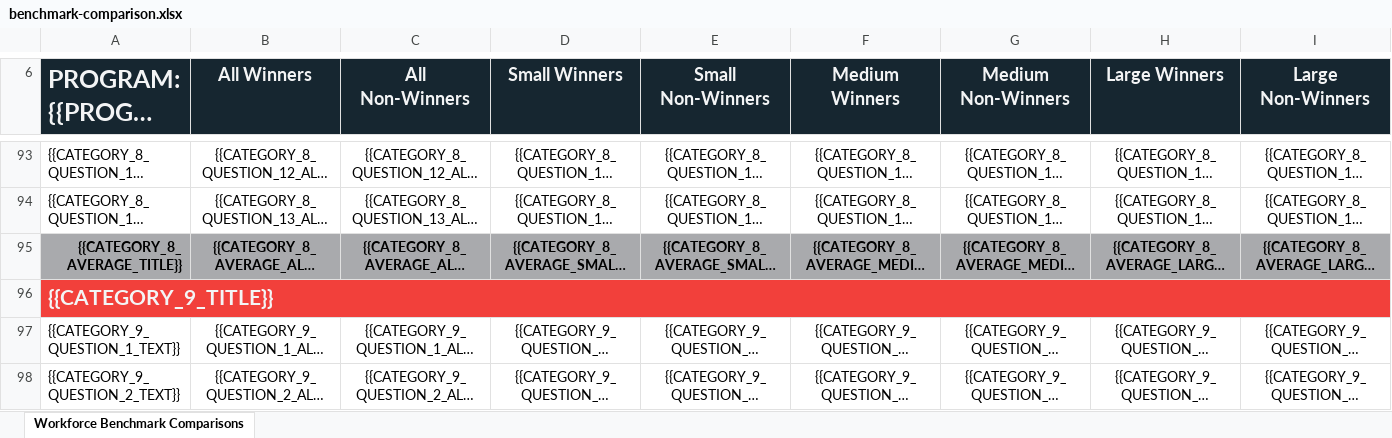
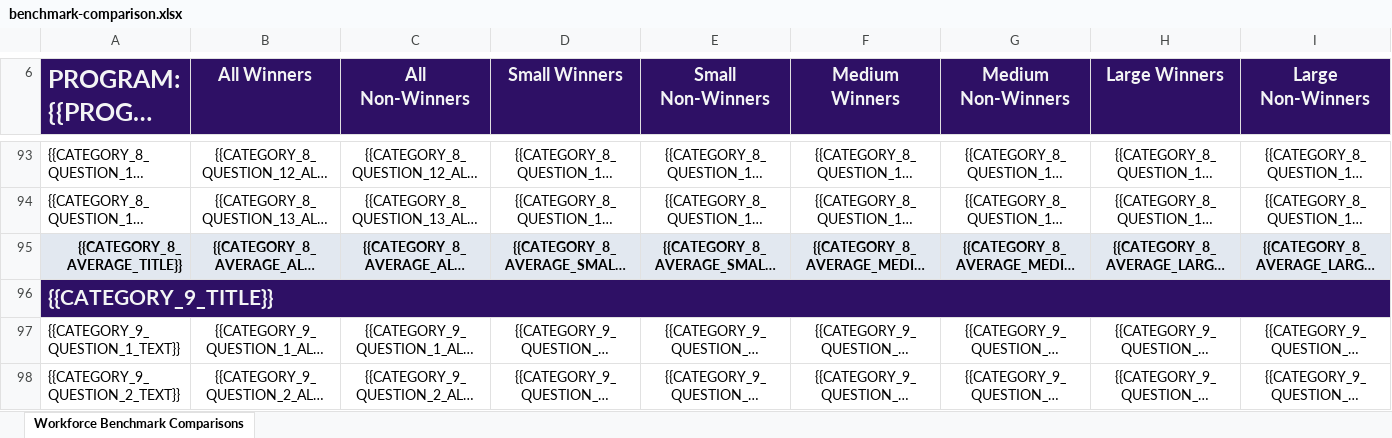
Before and after one commit to sebastian-cherny-toptal/wrg-platform-api, an Excel workbook: src/modules/reports/report-templates/benchmark-comparison.xlsx, sheet Workforce Benchmark Comparisons, drawn as a sheet; only a part is shown, gaps mark what is left out; long unchanged cells end in …; values as stored, in another font and other column widths than the file's, no borders; charts and pictures not drawn; the diff covers the shown part only; the diff names each change by its address in the sheet, - before the commit and + after, or states it on an @@ line.

Commit message:
Improving format for benchmark comparison template

```diff
--- a/src/modules/reports/report-templates/benchmark-comparison.xlsx (sheet Workforce Benchmark Comparisons)
+++ b/src/modules/reports/report-templates/benchmark-comparison.xlsx (sheet Workforce Benchmark Comparisons)
-A6:I6 fill: #162630
+A6:I6 fill: #2E1065
-A95:I95 fill: #A9AAAD
+A95:I95 fill: #E2E8F0
-A96:I96 fill: #F2403B
+A96:I96 fill: #2E1065
```
Also changed, not shown: cell formats elsewhere in this sheet, charts or pictures, 2 other files.
